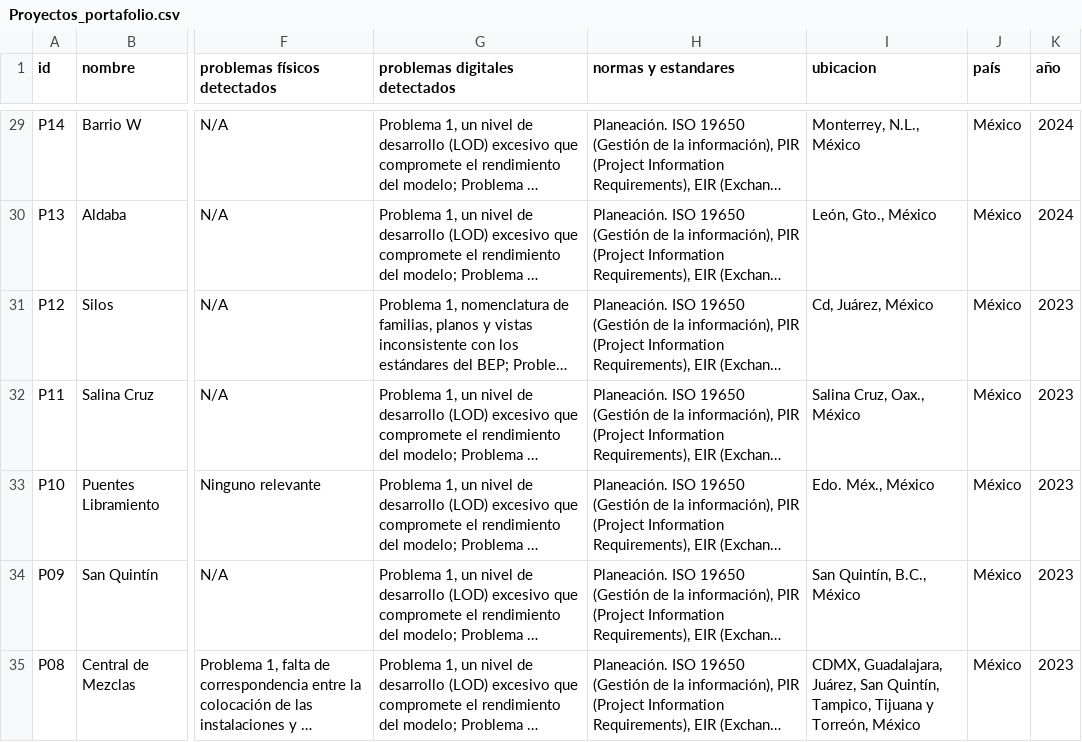
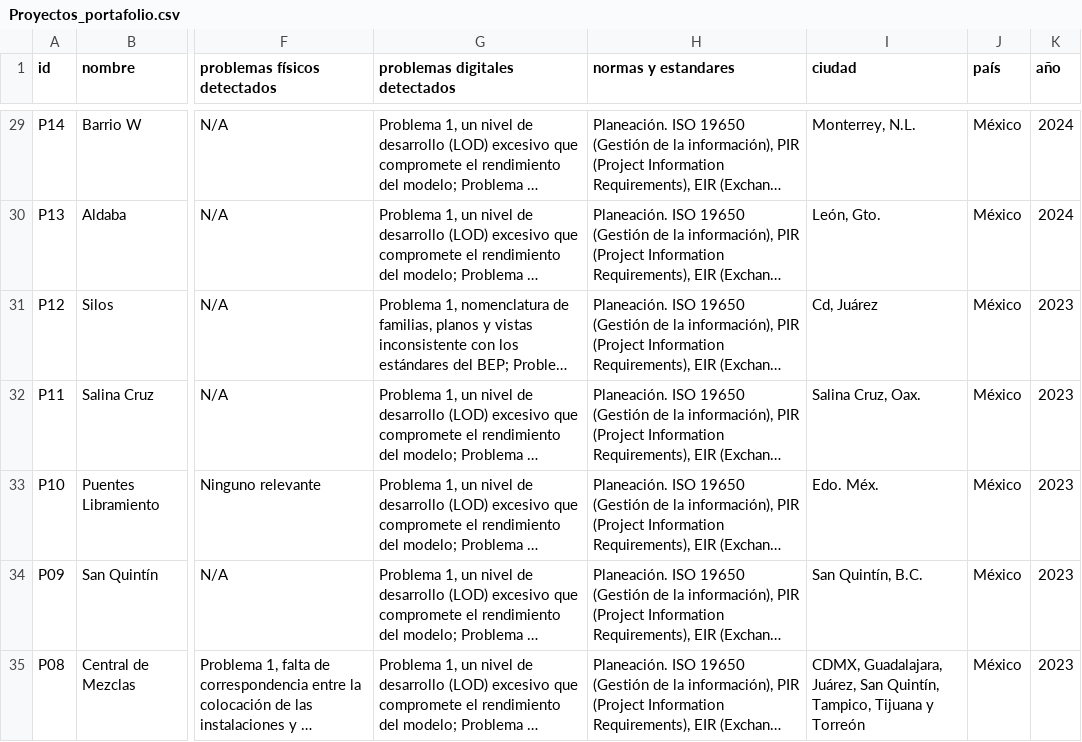
Before and after one commit to eduardoehr89-source/portafolio, a CSV file: Proyectos_portafolio.csv, drawn as a sheet; only a part is shown, gaps mark what is left out; long unchanged cells end in …; the diff covers the shown part only; the diff names each change by its address in the sheet, - before the commit and + after, or states it on an @@ line.

```diff
--- a/Proyectos_portafolio.csv
+++ b/Proyectos_portafolio.csv
-I1: ubicacion
+I1: ciudad
-I29 (ciudad): Monterrey, N.L., México
+I29 (ciudad): Monterrey, N.L.
-I30 (ciudad): León, Gto., México
+I30 (ciudad): León, Gto.
-I31 (ciudad): Cd, Juárez, México
+I31 (ciudad): Cd, Juárez
-I32 (ciudad): Salina Cruz, Oax., México
+I32 (ciudad): Salina Cruz, Oax.
-I33 (ciudad): Edo. Méx., México
+I33 (ciudad): Edo. Méx.
-I34 (ciudad): San Quintín, B.C., México
+I34 (ciudad): San Quintín, B.C.
-I35 (ciudad): …Tijuana y Torreón, México
+I35 (ciudad): …Tijuana y Torreón
```
Also changed, not shown: 34 edited cells elsewhere in this file.
